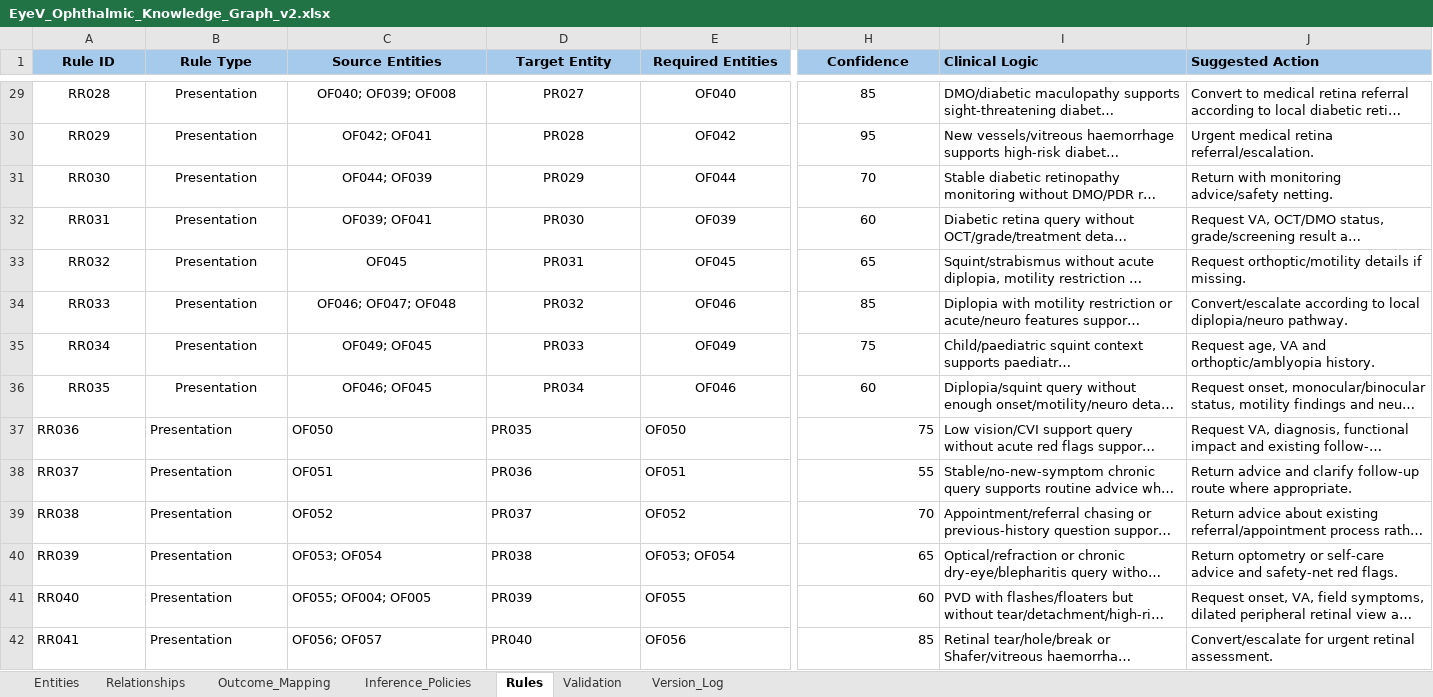
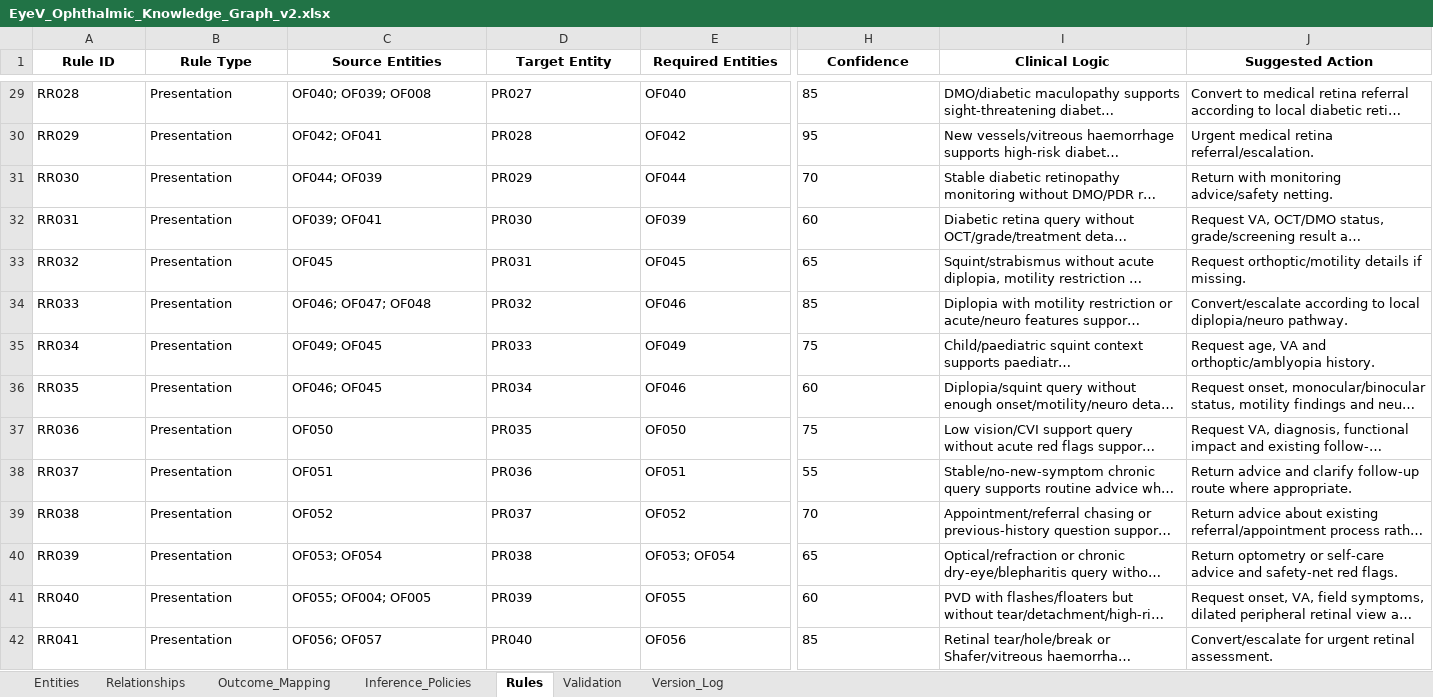
Before and after one commit to dradholl/eyev-ag-demo, an Excel workbook: EyeV_Ophthalmic_Knowledge_Graph_v2.xlsx, sheet Rules, drawn as a sheet; only a part is shown, gaps mark what is left out; long unchanged cells end in …; values as stored, in another font and other column widths than the file's, no borders; the diff covers the shown part only; the diff names each change by its address in the sheet, - before the commit and + after, or states it on an @@ line.

```diff
--- a/EyeV_Ophthalmic_Knowledge_Graph_v2.xlsx (sheet Rules)
+++ b/EyeV_Ophthalmic_Knowledge_Graph_v2.xlsx (sheet Rules)
-A1:J1 fill: #A6CAEC
+A1:J1 fill: none
-I1:J1 alignment: left
+I1:J1 alignment: center
-A29:E36 alignment: center
+A29:E36 alignment: left
-H29:H36 alignment: center
+H29:H36 alignment: left
-H37:H42 alignment: right
+H37:H42 alignment: left
```
Also changed, not shown: 9 added rows and cell formats elsewhere in this sheet, sheet Relationships, sheet Entities, sheet Validation, sheet Version_Log, sheet Outcome_Mapping, sheet Inference_Policies, charts or pictures, 2 other files.
